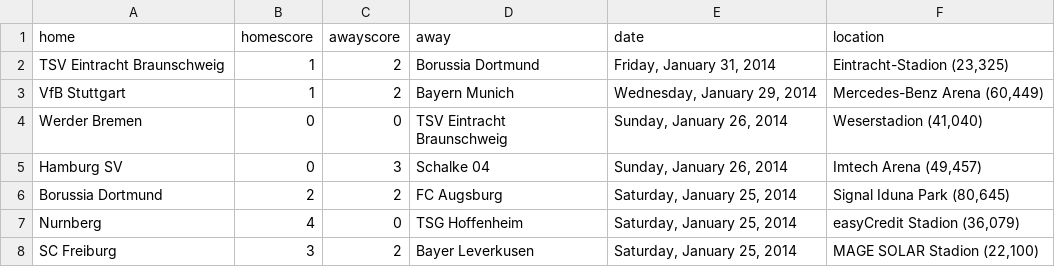
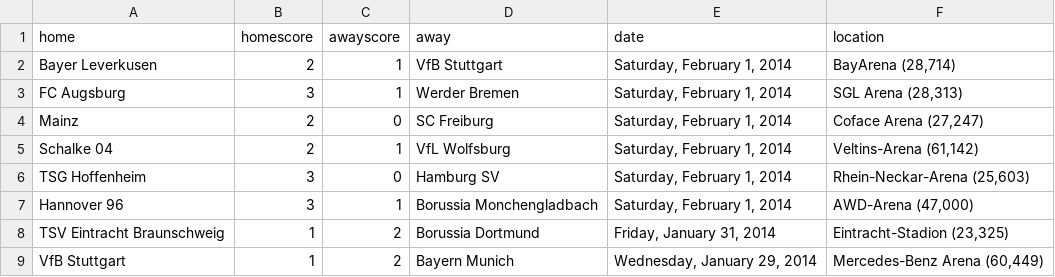
Before and after one commit to llimllib/soccerdata, a CSV file: data/bundesliga_13_14.csv, drawn as a sheet; only a part is shown; the shorter side is filled out with more unchanged rows.

```diff
--- a/data/bundesliga_13_14.csv
+++ b/data/bundesliga_13_14.csv
@@ -1,2 +1,8 @@
 home,homescore,awayscore,away,date,location
+Bayer Leverkusen,2,1,VfB Stuttgart,"Saturday, February 1, 2014","BayArena (28,714)"
+FC Augsburg,3,1,Werder Bremen,"Saturday, February 1, 2014","SGL Arena (28,313)"
+Mainz,2,0,SC Freiburg,"Saturday, February 1, 2014","Coface Arena (27,247)"
+Schalke 04,2,1,VfL Wolfsburg,"Saturday, February 1, 2014","Veltins-Arena (61,142)"
+TSG Hoffenheim,3,0,Hamburg SV,"Saturday, February 1, 2014","Rhein-Neckar-Arena (25,603)"
+Hannover 96,3,1,Borussia Monchengladbach,"Saturday, February 1, 2014","AWD-Arena (47,000)"
 TSV Eintracht Braunschweig,1,2,Borussia Dortmund,"Friday, January 31, 2014","Eintracht-Stadion (23,325)"
```
Also changed, not shown: data/bpl_13_14.csv, data/eredivisie_13_14.csv, 4 other files.
